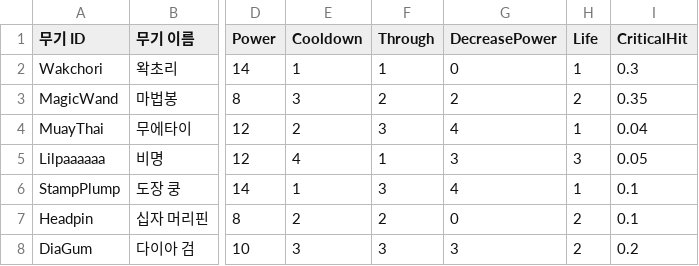
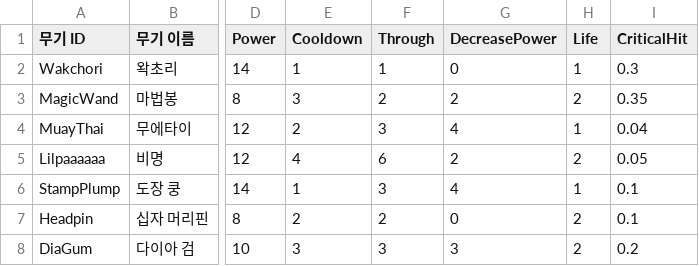
Before and after one commit to turtle85917/20MTB, a CSV file: Assets/Resources/Weapons.csv, drawn as a sheet; only a part is shown, gaps mark what is left out; the diff names each change by its address in the sheet, - before the commit and + after, or states it on an @@ line.

Commit message:
fix: weapon balance

```diff
--- a/Assets/Resources/Weapons.csv
+++ b/Assets/Resources/Weapons.csv
-F5 (Through): 1
+F5 (Through): 6
-G5 (DecreasePower): 3
+G5 (DecreasePower): 2
-H5 (Life): 3
+H5 (Life): 2
```
Also changed, not shown: 4 other files.
